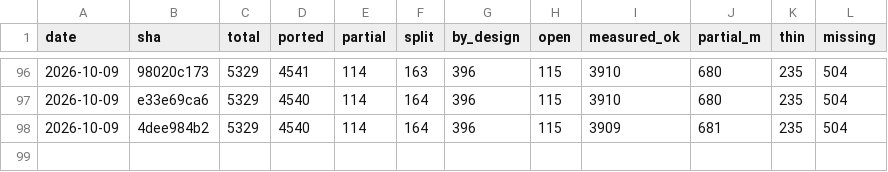
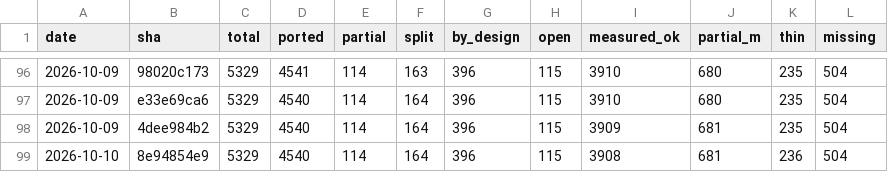
Before and after one commit to richie3366/teleport-contest, a TSV file: docs/ledger/SNAPSHOTS.tsv, drawn as a sheet; only a part is shown, gaps mark what is left out.

Commit message:
audit 2622-2630 @8e94854e9: review D-3756/D-3757/D-3758/D-3759/D-3760/D-3761/D-3762/D-3763/D-3764 (9A/0D/0Q, 0 Must-fix) + full rescore 1024/1113
Every Verify claim re-measured with --reach-all on current code: 0 worse, 0 regressed on full reach (1015 makemon / 1005 m_initinv / 976 distfleeck / 776 obj_resists / 655 knockback / 328 known_hitum). Public 44/44 (RNG 792838/792838, Scr 11405/11405). Corpus 1015->1024/1113 (+9, 0 PASS->FAIL, full:true); held-out 19/44, pts 8856 (+272), RNG 46.4%. 5 seeded ported rows briefed whole, no ledger set. No js/ edits.

```diff
--- a/docs/ledger/SNAPSHOTS.tsv
+++ b/docs/ledger/SNAPSHOTS.tsv
@@ -98 +98,2 @@ date	sha	total	ported	partial	split	by_design	open	measured_ok	partial_m	thin	mi
 2026-10-09	4dee984b2	5329	4540	114	164	396	115	3909	681	235	504
+2026-10-10	8e94854e9	5329	4540	114	164	396	115	3908	681	236	504
```
Also changed, not shown: 14 other files.
